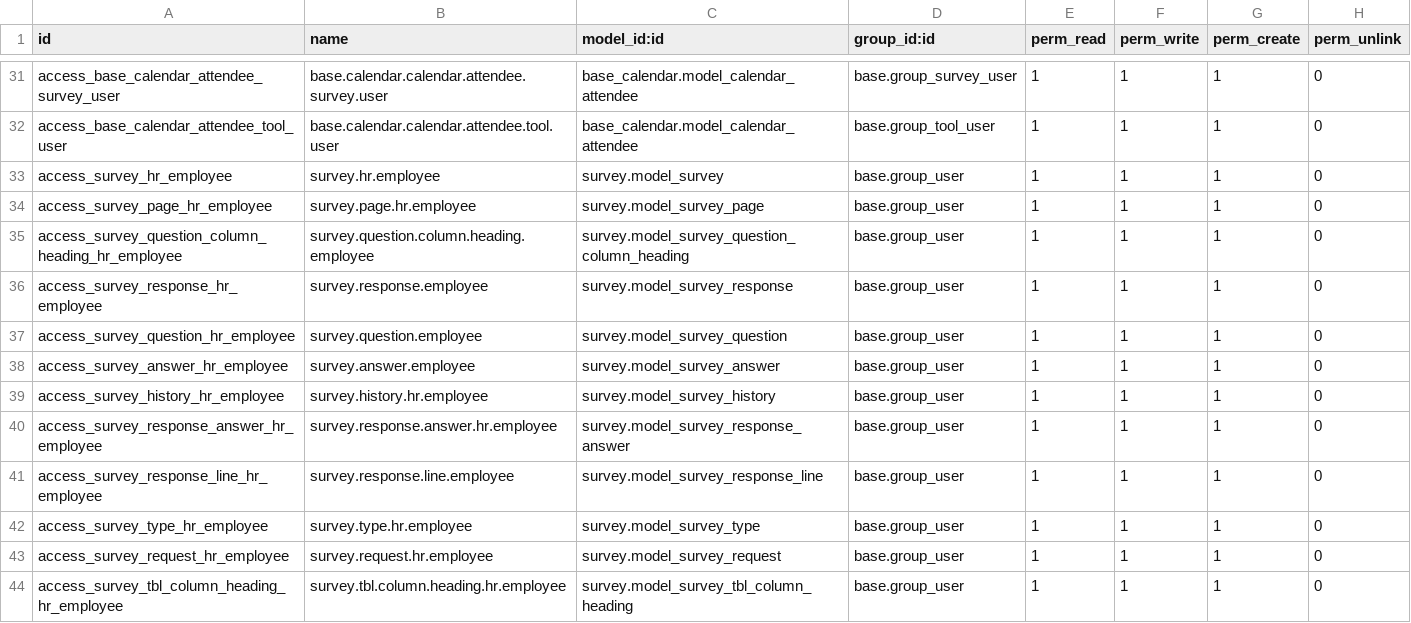
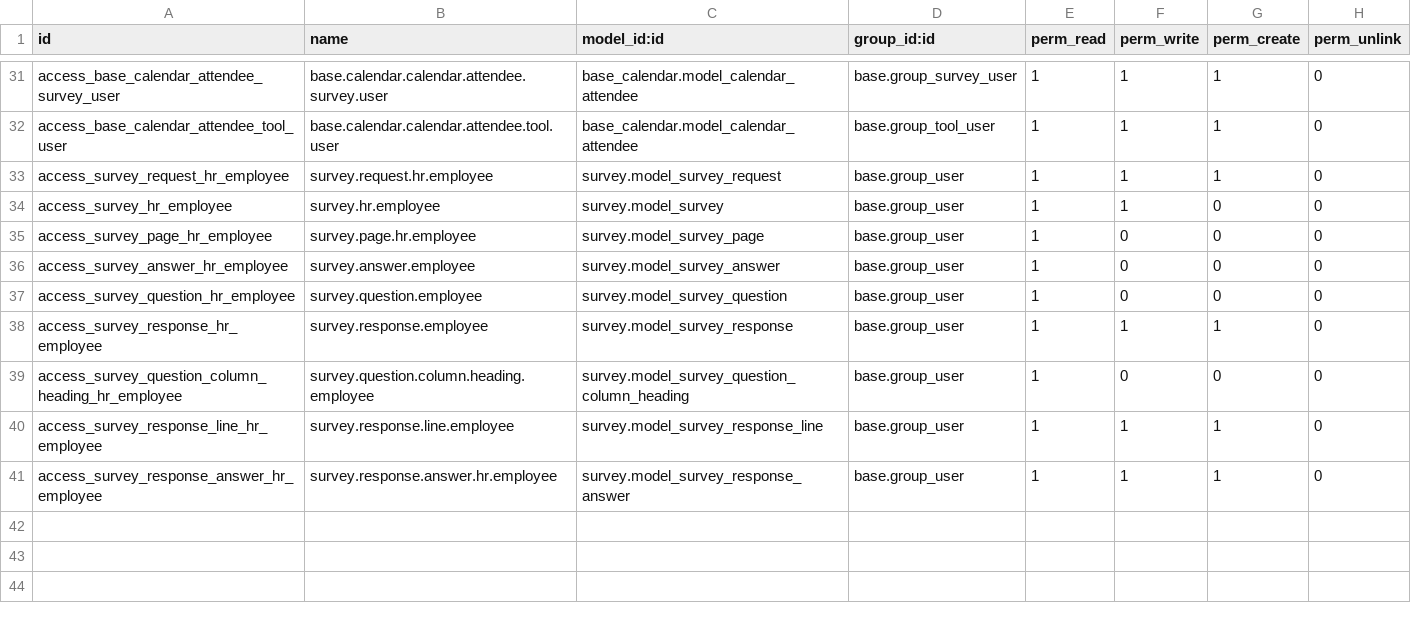
Before and after one commit to OCA/hr, a CSV file: security/ir.model.access.csv, drawn as a sheet; only a part is shown, gaps mark what is left out.

Commit message:
[IMP]hr_evaluation: change the access right of survey to the hr_employee
bzr revid: kjo@tinyerp.com-20111226130429-01vgee4eelt6jlct

```diff
--- a/security/ir.model.access.csv
+++ b/security/ir.model.access.csv
@@ -32,13 +32,10 @@ access_base_calendar_attendee_survey_user,base.calendar.calendar.attendee.survey
 access_base_calendar_attendee_tool_user,base.calendar.calendar.attendee.tool.user,base_calendar.model_calendar_attendee,base.group_tool_user,1,1,1,0
-access_survey_hr_employee,survey.hr.employee,survey.model_survey,base.group_user,1,1,1,0
-access_survey_page_hr_employee,survey.page.hr.employee,survey.model_survey_page,base.group_user,1,1,1,0
-access_survey_question_column_heading_hr_employee,survey.question.column.heading.employee,survey.model_survey_question_column_heading,base.group_user,1,1,1,0
+access_survey_request_hr_employee,survey.request.hr.employee,survey.model_survey_request,base.group_user,1,1,1,0
+access_survey_hr_employee,survey.hr.employee,survey.model_survey,base.group_user,1,1,0,0
+access_survey_page_hr_employee,survey.page.hr.employee,survey.model_survey_page,base.group_user,1,0,0,0
+access_survey_answer_hr_employee,survey.answer.employee,survey.model_survey_answer,base.group_user,1,0,0,0
+access_survey_question_hr_employee,survey.question.employee,survey.model_survey_question,base.group_user,1,0,0,0
 access_survey_response_hr_employee,survey.response.employee,survey.model_survey_response,base.group_user,1,1,1,0
-access_survey_question_hr_employee,survey.question.employee,survey.model_survey_question,base.group_user,1,1,1,0
-access_survey_answer_hr_employee,survey.answer.employee,survey.model_survey_answer,base.group_user,1,1,1,0
-access_survey_history_hr_employee,survey.history.hr.employee,survey.model_survey_history,base.group_user,1,1,1,0
+access_survey_question_column_heading_hr_employee,survey.question.column.heading.employee,survey.model_survey_question_column_heading,base.group_user,1,0,0,0
+access_survey_response_line_hr_employee,survey.response.line.employee,survey.model_survey_response_line,base.group_user,1,1,1,0
 access_survey_response_answer_hr_employee,survey.response.answer.hr.employee,survey.model_survey_response_answer,base.group_user,1,1,1,0
-access_survey_response_line_hr_employee,survey.response.line.employee,survey.model_survey_response_line,base.group_user,1,1,1,0
-access_survey_type_hr_employee,survey.type.hr.employee,survey.model_survey_type,base.group_user,1,1,1,0
-access_survey_request_hr_employee,survey.request.hr.employee,survey.model_survey_request,base.group_user,1,1,1,0
-access_survey_tbl_column_heading_hr_employee,survey.tbl.column.heading.hr.employee,survey.model_survey_tbl_column_heading,base.group_user,1,1,1,0
```
